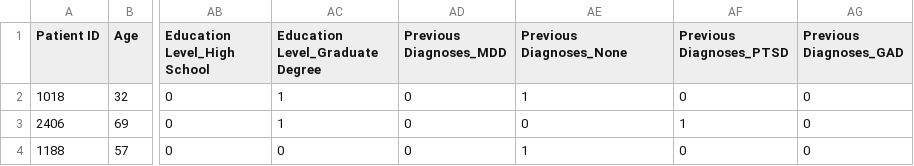
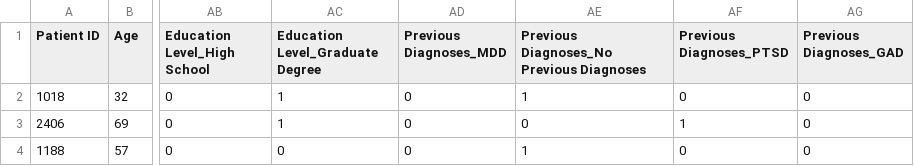
Before and after one commit to aalexakos/Depression-Detection, a CSV file: depression_dataset_processed.csv, drawn as a sheet; only a part is shown, gaps mark what is left out; the diff names each change by its address in the sheet, - before the commit and + after, or states it on an @@ line.

```diff
--- a/depression_dataset_processed.csv
+++ b/depression_dataset_processed.csv
-AE1: Previous Diagnoses_None
+AE1: Previous Diagnoses_No Previous Diagnoses
```
Also changed, not shown: 1 other file.
